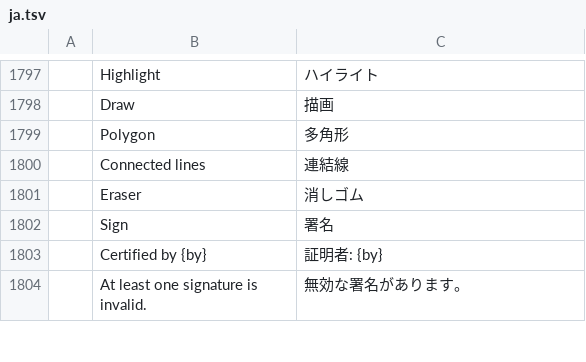
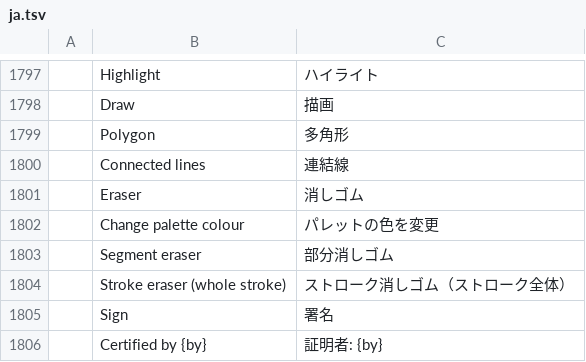
Before and after one commit to efecankorhan/pdfcraft, a TSV file: crates/ui-egui/src/i18n/ja.tsv, drawn as a sheet; only a part is shown, gaps mark what is left out; the shorter side is filled out with more unchanged rows.

```diff
--- a/crates/ui-egui/src/i18n/ja.tsv
+++ b/crates/ui-egui/src/i18n/ja.tsv
@@ -1801,2 +1801,5 @@
 	Eraser	消しゴム
+	Change palette colour	パレットの色を変更
+	Segment eraser	部分消しゴム
+	Stroke eraser (whole stroke)	ストローク消しゴム（ストローク全体）
 	Sign	署名
```
Also changed, not shown: crates/ui-egui/src/i18n/ar.tsv, crates/ui-egui/src/i18n/bg.tsv, 27 other files.
